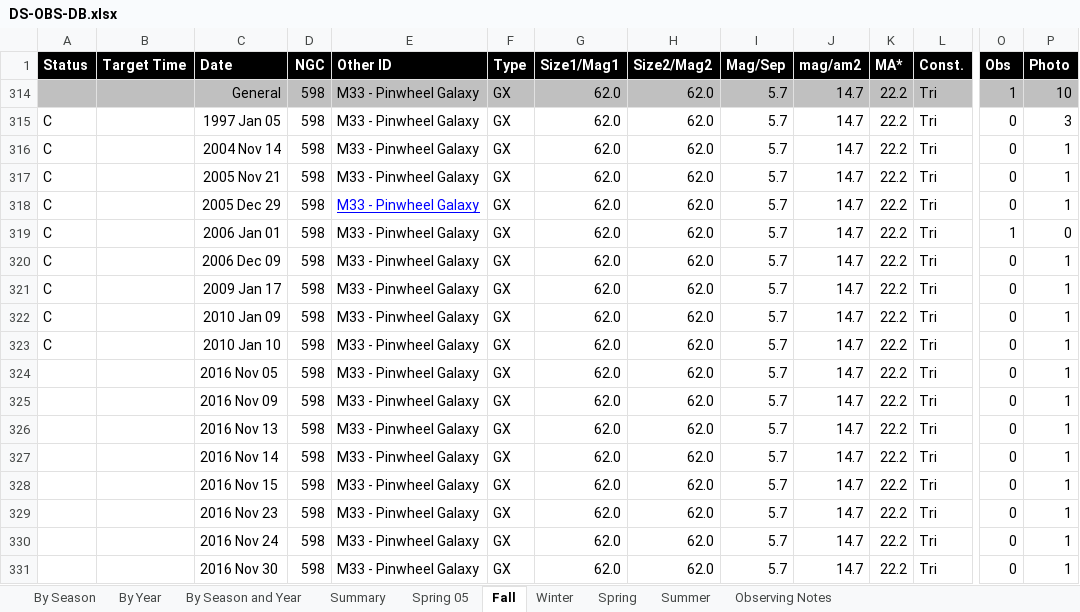
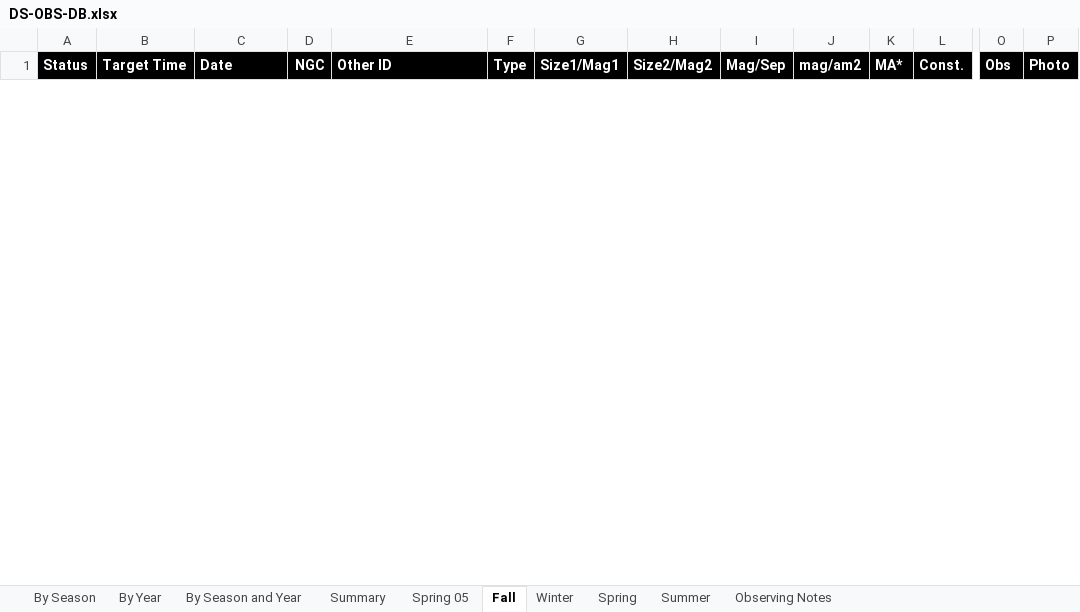
Before and after one commit to smhill001/ObservingReports, an Excel workbook: DS-OBS-DB.xlsx, sheet Fall, drawn as a sheet; only a part is shown, gaps mark what is left out; values as stored, in another font and other column widths than the file's, no borders; conditional formats not drawn; removed rows and columns are numbered as before the commit, all else as after; rows hold the shown columns only; the diff covers the shown part only; the diff names each change by its address in the sheet, - before the commit and + after, or states it on an @@ line.

```diff
--- a/DS-OBS-DB.xlsx (sheet Fall)
+++ b/DS-OBS-DB.xlsx (sheet Fall)
@@ row 314 hidden:  |  | General | 598 | M33 - Pinwheel Galaxy | GX | 62.0 | 62.0 | 5.7 | 14.7 | 22.2 | Tri | 1 | 10 @@
@@ row 315 hidden: C |  | 1997 Jan 05 | 598 | M33 - Pinwheel Galaxy | GX | 62.0 | 62.0 | 5.7 | 14.7 | 22.2 | Tri | 0 | 3 @@
@@ row 316 hidden: C |  | 2004 Nov 14 | 598 | M33 - Pinwheel Galaxy | GX | 62.0 | 62.0 | 5.7 | 14.7 | 22.2 | Tri | 0 | 1 @@
@@ row 317 hidden: C |  | 2005 Nov 21 | 598 | M33 - Pinwheel Galaxy | GX | 62.0 | 62.0 | 5.7 | 14.7 | 22.2 | Tri | 0 | 1 @@
@@ row 318 hidden: C |  | 2005 Dec 29 | 598 | M33 - Pinwheel Galaxy | GX | 62.0 | 62.0 | 5.7 | 14.7 | 22.2 | Tri | 0 | 1 @@
@@ row 319 hidden: C |  | 2006 Jan 01 | 598 | M33 - Pinwheel Galaxy | GX | 62.0 | 62.0 | 5.7 | 14.7 | 22.2 | Tri | 1 | 0 @@
@@ row 320 hidden: C |  | 2006 Dec 09 | 598 | M33 - Pinwheel Galaxy | GX | 62.0 | 62.0 | 5.7 | 14.7 | 22.2 | Tri | 0 | 1 @@
@@ row 321 hidden: C |  | 2009 Jan 17 | 598 | M33 - Pinwheel Galaxy | GX | 62.0 | 62.0 | 5.7 | 14.7 | 22.2 | Tri | 0 | 1 @@
@@ row 322 hidden: C |  | 2010 Jan 09 | 598 | M33 - Pinwheel Galaxy | GX | 62.0 | 62.0 | 5.7 | 14.7 | 22.2 | Tri | 0 | 1 @@
@@ row 323 hidden: C |  | 2010 Jan 10 | 598 | M33 - Pinwheel Galaxy | GX | 62.0 | 62.0 | 5.7 | 14.7 | 22.2 | Tri | 0 | 1 @@
@@ row 324 hidden:  |  | 2016 Nov 05 | 598 | M33 - Pinwheel Galaxy | GX | 62.0 | 62.0 | 5.7 | 14.7 | 22.2 | Tri | 0 | 1 @@
@@ row 325 hidden:  |  | 2016 Nov 09 | 598 | M33 - Pinwheel Galaxy | GX | 62.0 | 62.0 | 5.7 | 14.7 | 22.2 | Tri | 0 | 1 @@
@@ row 326 hidden:  |  | 2016 Nov 13 | 598 | M33 - Pinwheel Galaxy | GX | 62.0 | 62.0 | 5.7 | 14.7 | 22.2 | Tri | 0 | 1 @@
@@ row 327 hidden:  |  | 2016 Nov 14 | 598 | M33 - Pinwheel Galaxy | GX | 62.0 | 62.0 | 5.7 | 14.7 | 22.2 | Tri | 0 | 1 @@
@@ row 328 hidden:  |  | 2016 Nov 15 | 598 | M33 - Pinwheel Galaxy | GX | 62.0 | 62.0 | 5.7 | 14.7 | 22.2 | Tri | 0 | 1 @@
@@ row 329 hidden:  |  | 2016 Nov 23 | 598 | M33 - Pinwheel Galaxy | GX | 62.0 | 62.0 | 5.7 | 14.7 | 22.2 | Tri | 0 | 1 @@
@@ row 330 hidden:  |  | 2016 Nov 24 | 598 | M33 - Pinwheel Galaxy | GX | 62.0 | 62.0 | 5.7 | 14.7 | 22.2 | Tri | 0 | 1 @@
@@ row 331 hidden:  |  | 2016 Nov 30 | 598 | M33 - Pinwheel Galaxy | GX | 62.0 | 62.0 | 5.7 | 14.7 | 22.2 | Tri | 0 | 1 @@
```
Also changed, not shown: 18 hidden or unhidden rows elsewhere in this sheet, sheet Summer, sheet Winter, formulas that keep their value, SS-OBS-DB.xlsx, 10 other files.
